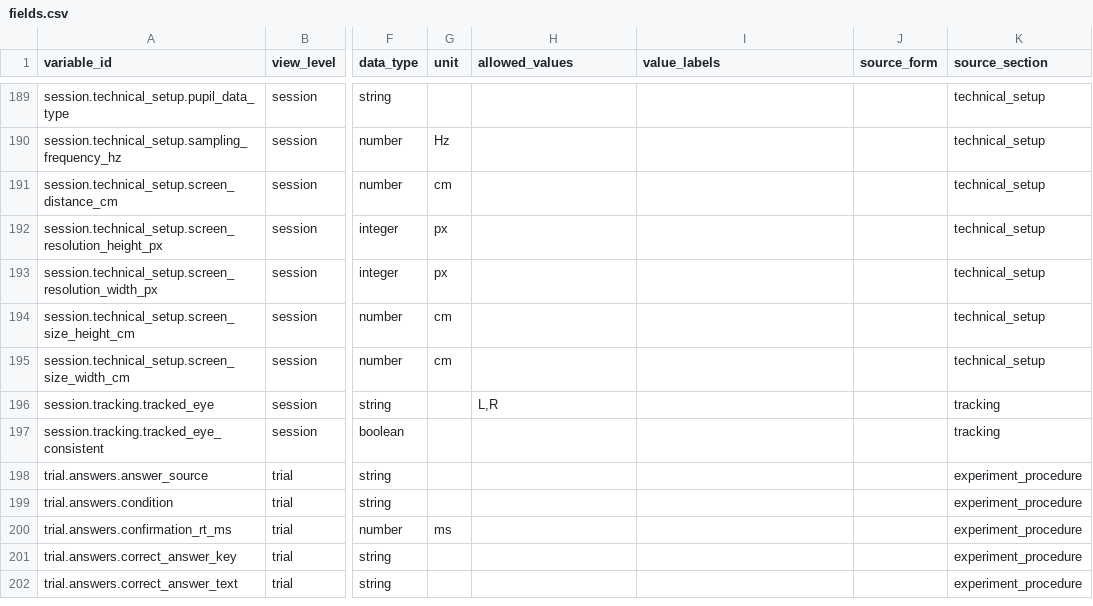
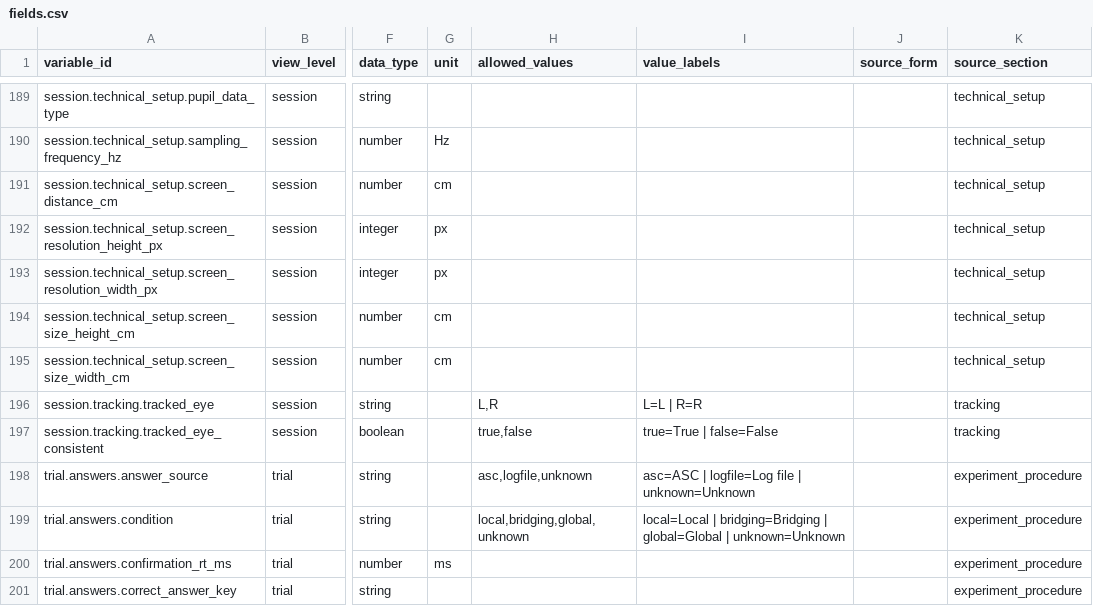
Before and after one commit to MultiplEYE-COST/multipleye-preprocessing, a CSV file: codebook/fields.csv, drawn as a sheet; only a part is shown, gaps mark what is left out; the shorter side is filled out with more unchanged rows; the diff covers the shown part only; the diff names each change by its address in the sheet, - before the commit and + after, or states it on an @@ line.

Commit message:
feat: fill canonical codebook value metadata

```diff
--- a/codebook/fields.csv
+++ b/codebook/fields.csv
-I196 (value_labels): (empty)
+I196 (value_labels): L=L | R=R
-H197 (allowed_values): (empty)
+H197 (allowed_values): true,false
-I197 (value_labels): (empty)
+I197 (value_labels): true=True | false=False
-H198 (allowed_values): (empty)
+H198 (allowed_values): asc,logfile,unknown
-I198 (value_labels): (empty)
+I198 (value_labels): asc=ASC | logfile=Log file | unknown=Unknown
-H199 (allowed_values): (empty)
+H199 (allowed_values): local,bridging,global,unknown
-I199 (value_labels): (empty)
+I199 (value_labels): local=Local | bridging=Bridging | global=Global | unknown=Unknown
```
Also changed, not shown: 99 edited cells elsewhere in this file, 8 other files.
